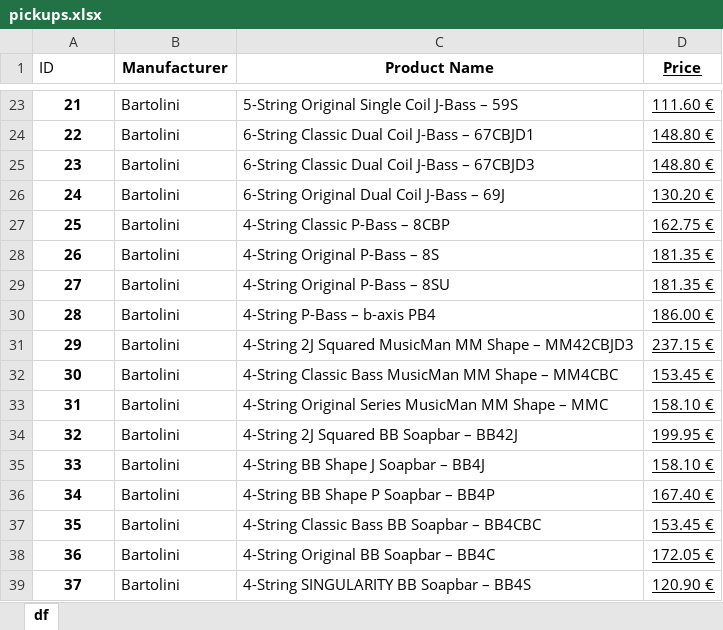
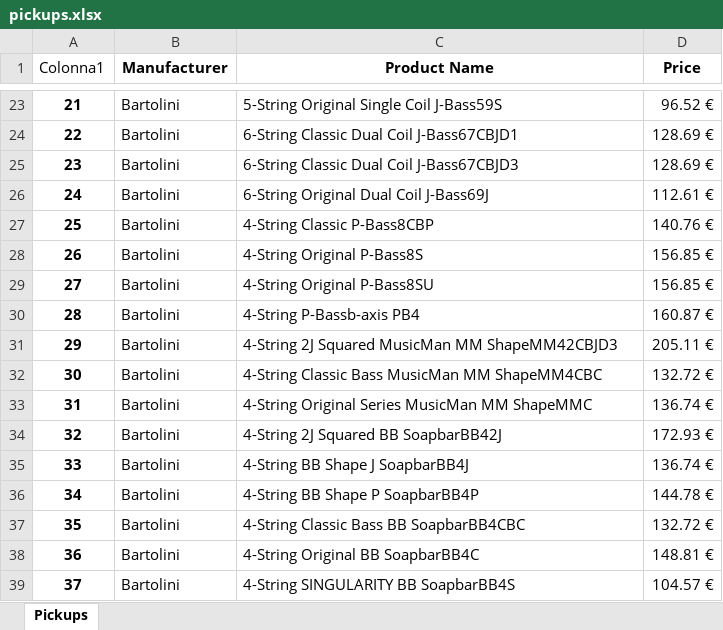
Before and after one commit to sclcld/BassGuitars_Market, an Excel workbook: Clean/pickups.xlsx, sheet Pickups, drawn as a sheet; only a part is shown, gaps mark what is left out; values as stored, in another font and other column widths than the file's, no borders; table styles not drawn; the diff covers the shown part only; the diff names each change by its address in the sheet, - before the commit and + after, or states it on an @@ line.

```diff
--- a/Clean/pickups.xlsx (sheet Pickups)
+++ b/Clean/pickups.xlsx (sheet Pickups)
-sheet tab: df
+sheet tab: Pickups
-A1: ID
+A1: Colonna1
-D1:D39 underline: on
+D1:D39 underline: off
-C23 (Product Name): 5-String Original Single Coil J-Bass – 59S
+C23 (Product Name): 5-String Original Single Coil J-Bass59S
-D23 (Price): 111.60 €
+D23 (Price): 96.52 €
-C24 (Product Name): 6-String Classic Dual Coil J-Bass – 67CBJD1
+C24 (Product Name): 6-String Classic Dual Coil J-Bass67CBJD1
-D24:D25 (Price): 148.80 €
+D24:D25 (Price): 128.69 €
-C25 (Product Name): 6-String Classic Dual Coil J-Bass – 67CBJD3
+C25 (Product Name): 6-String Classic Dual Coil J-Bass67CBJD3
-C26 (Product Name): 6-String Original Dual Coil J-Bass – 69J
+C26 (Product Name): 6-String Original Dual Coil J-Bass69J
-D26 (Price): 130.20 €
+D26 (Price): 112.61 €
-C27 (Product Name): 4-String Classic P-Bass – 8CBP
+C27 (Product Name): 4-String Classic P-Bass8CBP
-D27 (Price): 162.75 €
+D27 (Price): 140.76 €
-C28 (Product Name): 4-String Original P-Bass – 8S
+C28 (Product Name): 4-String Original P-Bass8S
-D28:D29 (Price): 181.35 €
+D28:D29 (Price): 156.85 €
-C29 (Product Name): 4-String Original P-Bass – 8SU
+C29 (Product Name): 4-String Original P-Bass8SU
-C30 (Product Name): 4-String P-Bass – b-axis PB4
+C30 (Product Name): 4-String P-Bassb-axis PB4
-D30 (Price): 186.00 €
+D30 (Price): 160.87 €
-C31 (Product Name): …MusicMan MM Shape – MM42CBJD3
+C31 (Product Name): …MusicMan MM ShapeMM42CBJD3
-D31 (Price): 237.15 €
+D31 (Price): 205.11 €
-C32 (Product Name): …MusicMan MM Shape – MM4CBC
+C32 (Product Name): …MusicMan MM ShapeMM4CBC
-D32 (Price): 153.45 €
+D32 (Price): 132.72 €
-C33 (Product Name): …MusicMan MM Shape – MMC
+C33 (Product Name): …MusicMan MM ShapeMMC
-D33 (Price): 158.10 €
+D33 (Price): 136.74 €
-C34 (Product Name): 4-String 2J Squared BB Soapbar – BB42J
+C34 (Product Name): 4-String 2J Squared BB SoapbarBB42J
-D34 (Price): 199.95 €
+D34 (Price): 172.93 €
-C35 (Product Name): 4-String BB Shape J Soapbar – BB4J
+C35 (Product Name): 4-String BB Shape J SoapbarBB4J
-D35 (Price): 158.10 €
+D35 (Price): 136.74 €
-C36 (Product Name): 4-String BB Shape P Soapbar – BB4P
+C36 (Product Name): 4-String BB Shape P SoapbarBB4P
-D36 (Price): 167.40 €
+D36 (Price): 144.78 €
-C37 (Product Name): 4-String Classic Bass BB Soapbar – BB4CBC
+C37 (Product Name): 4-String Classic Bass BB SoapbarBB4CBC
-D37 (Price): 153.45 €
+D37 (Price): 132.72 €
-C38 (Product Name): 4-String Original BB Soapbar – BB4C
+C38 (Product Name): 4-String Original BB SoapbarBB4C
-D38 (Price): 172.05 €
+D38 (Price): 148.81 €
-C39 (Product Name): 4-String SINGULARITY BB Soapbar – BB4S
+C39 (Product Name): 4-String SINGULARITY BB SoapbarBB4S
-D39 (Price): 120.90 €
+D39 (Price): 104.57 €
```
Also changed, not shown: 446 edited cells and cell formats elsewhere in this sheet, Clean/basses.xlsx, Clean/bridges.xlsx, 14 other files.
